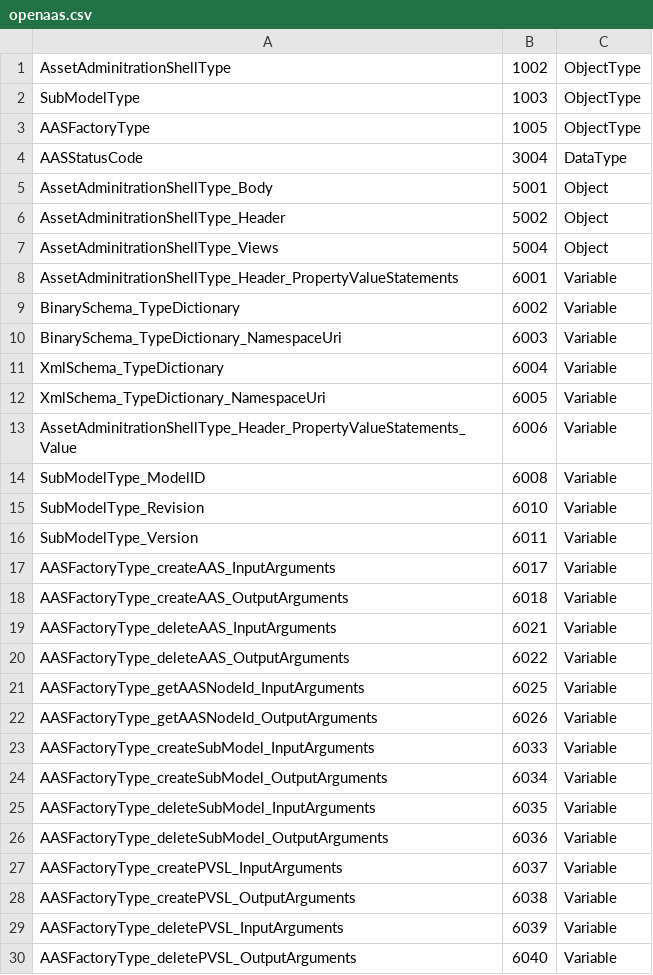
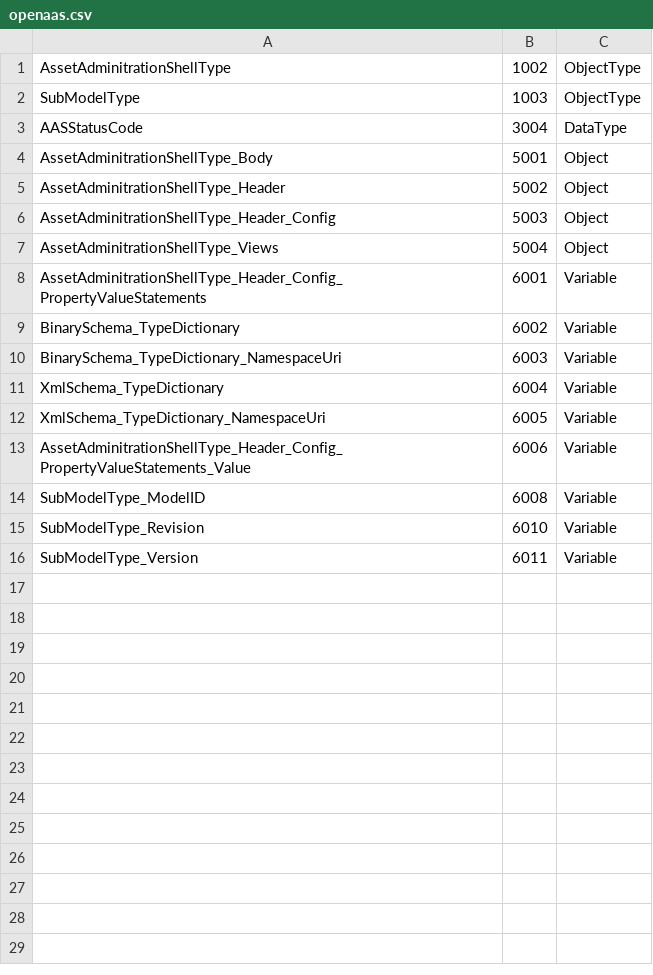
Before and after one commit to rwth-iat/openAAS, a CSV file: implementation/OPCUA/aas/openaas.csv, drawn as a sheet; only a part is shown; the diff covers the shown part only.

Commit message:
updated model files related to 0d858b92f5b5d693dfe09bf44d39f75b17876983

```diff
--- a/implementation/OPCUA/aas/openaas.csv
+++ b/implementation/OPCUA/aas/openaas.csv
@@ -2,3 +2,2 @@ AssetAdminitrationShellType,1002,ObjectType
 SubModelType,1003,ObjectType
-AASFactoryType,1005,ObjectType
 AASStatusCode,3004,DataType
@@ -6,4 +5,5 @@ AssetAdminitrationShellType_Body,5001,Object
 AssetAdminitrationShellType_Header,5002,Object
+AssetAdminitrationShellType_Header_Config,5003,Object
 AssetAdminitrationShellType_Views,5004,Object
-AssetAdminitrationShellType_Header_PropertyValueStatements,6001,Variable
+AssetAdminitrationShellType_Header_Config_PropertyValueStatements,6001,Variable
 BinarySchema_TypeDictionary,6002,Variable
@@ -12,3 +12,3 @@ XmlSchema_TypeDictionary,6004,Variable
 XmlSchema_TypeDictionary_NamespaceUri,6005,Variable
-AssetAdminitrationShellType_Header_PropertyValueStatements_Value,6006,Variable
+AssetAdminitrationShellType_Header_Config_PropertyValueStatements_Value,6006,Variable
 SubModelType_ModelID,6008,Variable
@@ -16,15 +16 @@ SubModelType_Revision,6010,Variable
 SubModelType_Version,6011,Variable
-AASFactoryType_createAAS_InputArguments,6017,Variable
-AASFactoryType_createAAS_OutputArguments,6018,Variable
-AASFactoryType_deleteAAS_InputArguments,6021,Variable
-AASFactoryType_deleteAAS_OutputArguments,6022,Variable
-AASFactoryType_getAASNodeId_InputArguments,6025,Variable
-AASFactoryType_getAASNodeId_OutputArguments,6026,Variable
-AASFactoryType_createSubModel_InputArguments,6033,Variable
-AASFactoryType_createSubModel_OutputArguments,6034,Variable
-AASFactoryType_deleteSubModel_InputArguments,6035,Variable
-AASFactoryType_deleteSubModel_OutputArguments,6036,Variable
-AASFactoryType_createPVSL_InputArguments,6037,Variable
-AASFactoryType_createPVSL_OutputArguments,6038,Variable
-AASFactoryType_deletePVSL_InputArguments,6039,Variable
-AASFactoryType_deletePVSL_OutputArguments,6040,Variable
```
Also changed, not shown: 19 removed rows elsewhere in this file, 1 other file.
